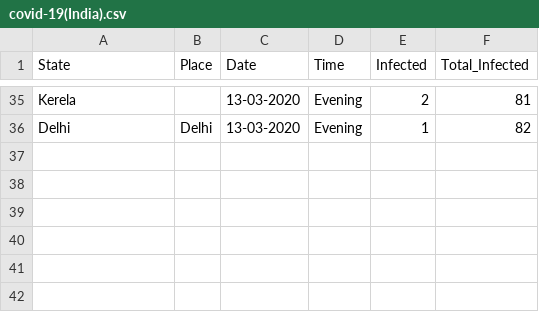
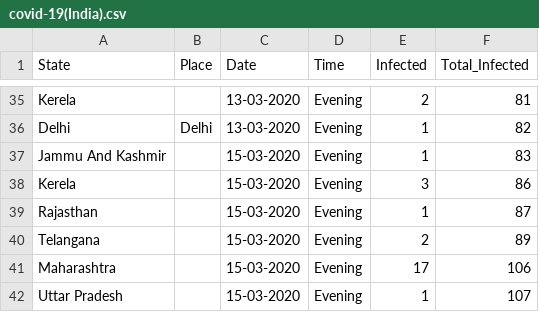
Before and after one commit to firefistKunal/DataScienceN00b, a CSV file: track_covid-19/covid-19(India).csv, drawn as a sheet; only a part is shown, gaps mark what is left out; the diff names each change by its address in the sheet, - before the commit and + after, or states it on an @@ line.

Commit message:
two days data, since i couldnt yesterday

```diff
--- a/track_covid-19/covid-19(India).csv
+++ b/track_covid-19/covid-19(India).csv
+row 37: Jammu And Kashmir |  | 15-03-2020 | Evening | 1 | 83
+row 38: Kerela |  | 15-03-2020 | Evening | 3 | 86
+row 39: Rajasthan |  | 15-03-2020 | Evening | 1 | 87
+row 40: Telangana |  | 15-03-2020 | Evening | 2 | 89
+row 41: Maharashtra |  | 15-03-2020 | Evening | 17 | 106
+row 42: Uttar Pradesh |  | 15-03-2020 | Evening | 1 | 107
```
